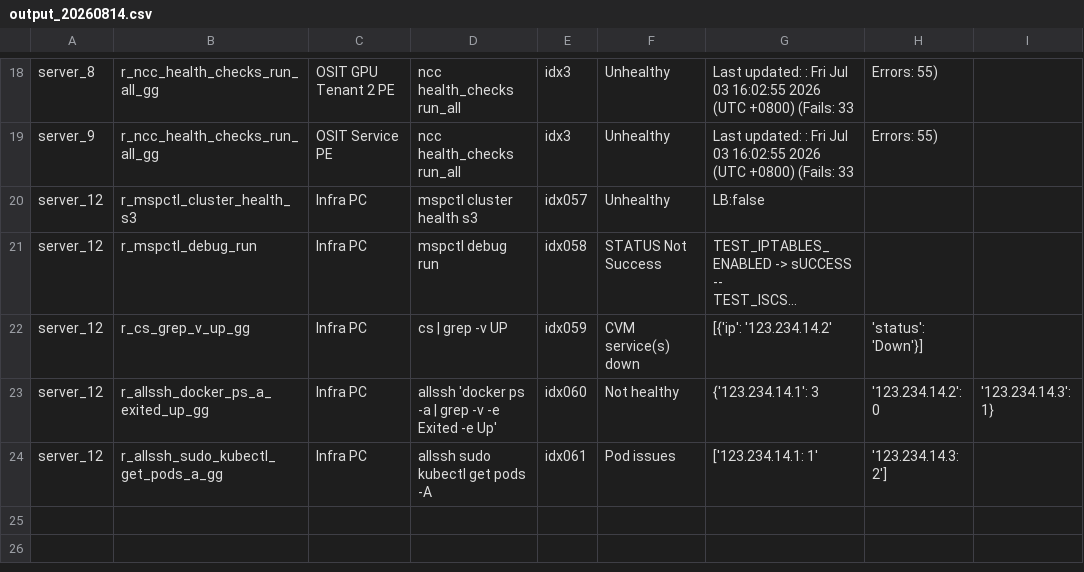
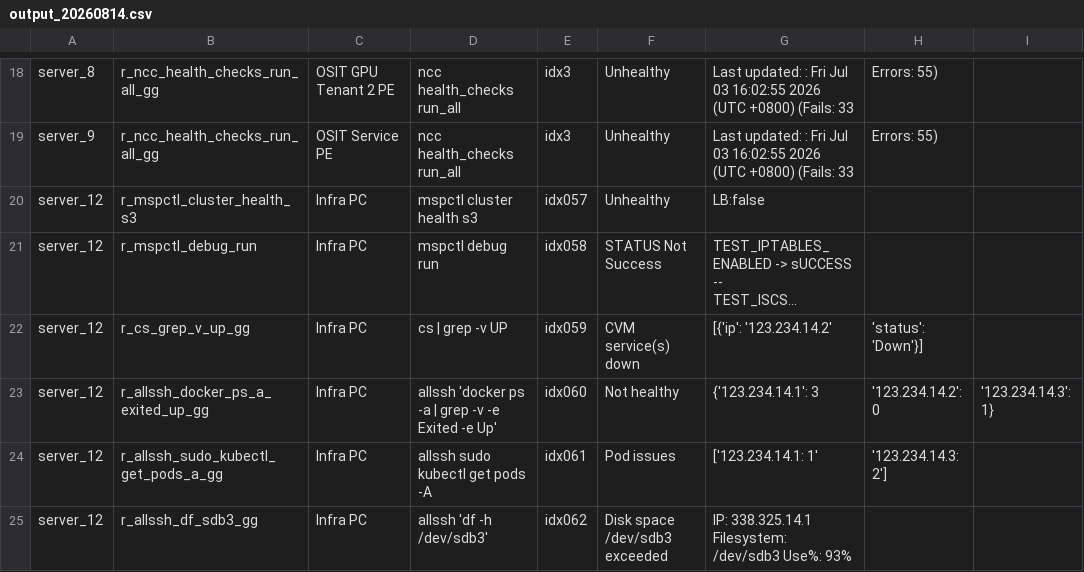
Before and after one commit to ilovefreebee3-svg/healthmonitoring, a CSV file: output_20260814.csv, drawn as a sheet; only a part is shown, gaps mark what is left out; long unchanged cells end in ….

Commit message:
Automated CSV export update

```diff
--- a/output_20260814.csv
+++ b/output_20260814.csv
@@ -24 +24,2 @@ server_12, r_allssh_docker_ps_a_exited_up_gg, Infra PC, allssh 'docker ps -a | g
 server_12, r_allssh_sudo_kubectl_get_pods_a_gg, Infra PC, allssh sudo kubectl get pods -A, idx061, Pod issues,       ['123.234.14.1: 1', '123.234.14.3: 2']
+server_12, r_allssh_df_sdb3_gg, Infra PC, allssh 'df -h /dev/sdb3', idx062, Disk space /dev/sdb3 exceeded,   IP: 338.325.14.1 Filesystem: /dev/sdb3 Use%: 93%
```
